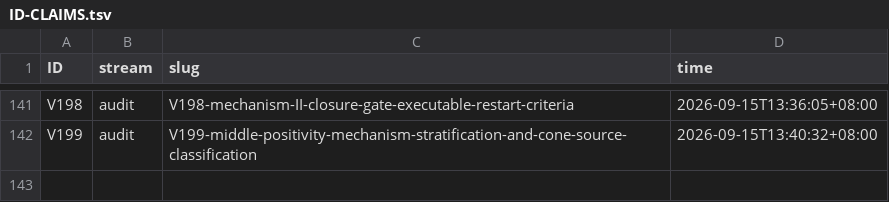
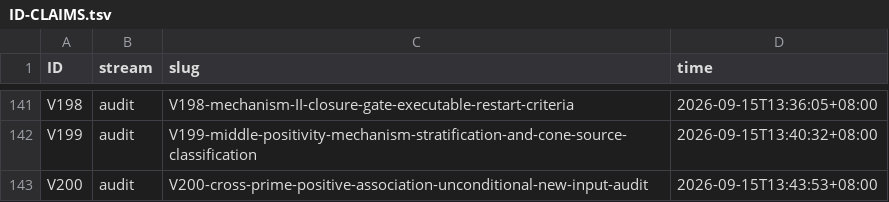
Before and after one commit to wxtanghui2023/dn-positivity, a TSV file: docs/ID-CLAIMS.tsv, drawn as a sheet; only a part is shown, gaps mark what is left out.

```diff
--- a/docs/ID-CLAIMS.tsv
+++ b/docs/ID-CLAIMS.tsv
@@ -142 +142,2 @@ V198	audit	V198-mechanism-II-closure-gate-executable-restart-criteria	2026-09-15
 V199	audit	V199-middle-positivity-mechanism-stratification-and-cone-source-classification	2026-09-15T13:40:32+08:00
+V200	audit	V200-cross-prime-positive-association-unconditional-new-input-audit	2026-09-15T13:43:53+08:00
```
Also changed, not shown: 4 other files.
